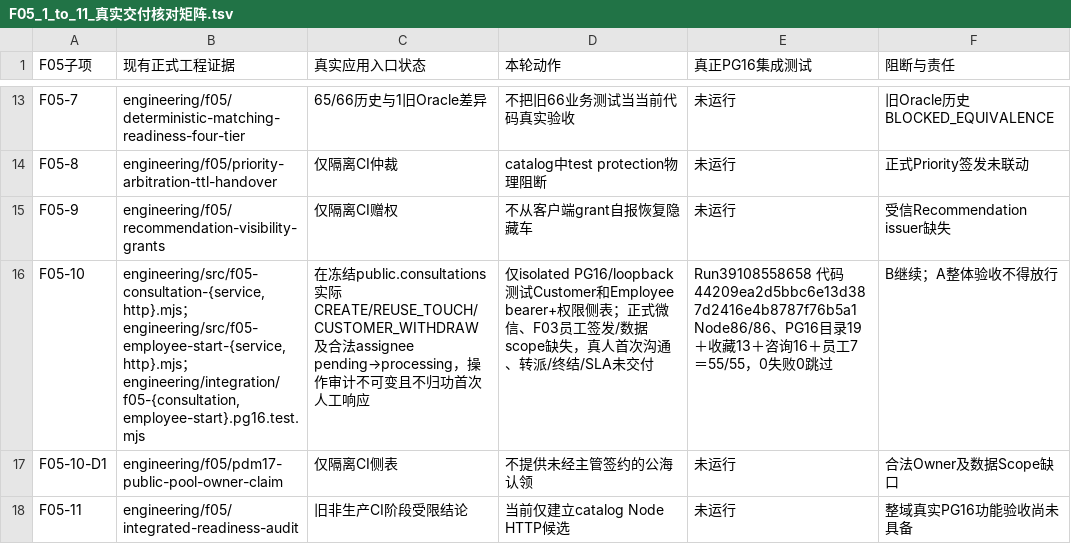
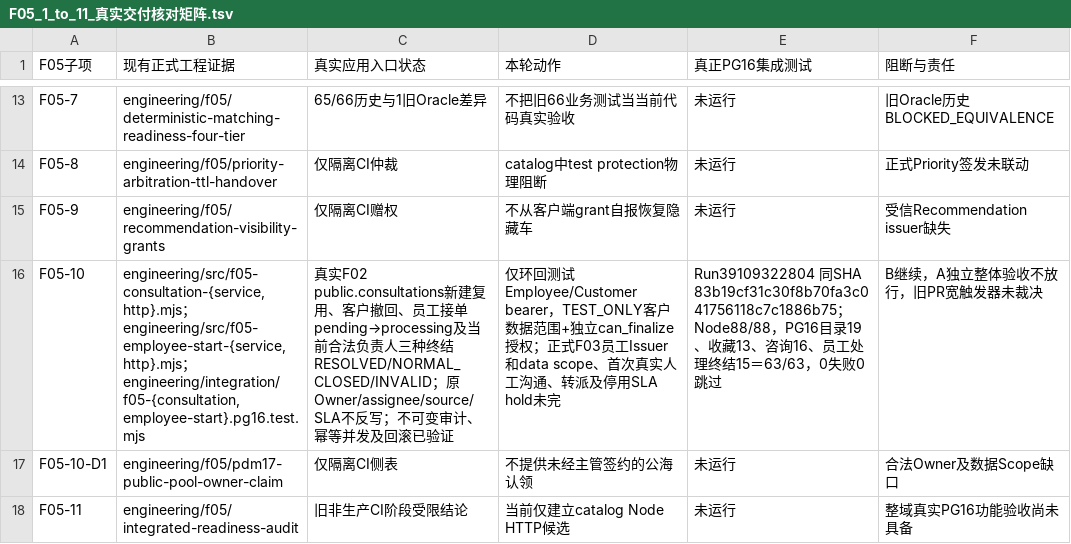
Before and after one commit to suzhe868-arch/mb, a TSV file: engineering/catalog/F05_1_to_11_真实交付核对矩阵.tsv, drawn as a sheet; only a part is shown, gaps mark what is left out.

Commit message:
docs(F05): 全任务矩阵更新PDM15三种终结真库和独立终结授权，保持整体未验收

```diff
--- a/engineering/catalog/F05_1_to_11_真实交付核对矩阵.tsv
+++ b/engineering/catalog/F05_1_to_11_真实交付核对矩阵.tsv
@@ -15,3 +15,3 @@ F05-8	engineering/f05/priority-arbitration-ttl-handover	仅隔离CI仲裁	catalo
 F05-9	engineering/f05/recommendation-visibility-grants	仅隔离CI赠权	不从客户端grant自报恢复隐藏车	未运行	受信Recommendation issuer缺失
-F05-10	engineering/src/f05-consultation-{service,http}.mjs；engineering/src/f05-employee-start-{service,http}.mjs；engineering/integration/f05-{consultation,employee-start}.pg16.test.mjs	在冻结public.consultations实际CREATE/REUSE_TOUCH/CUSTOMER_WITHDRAW及合法assignee pending→processing，操作审计不可变且不归功首次人工响应	仅isolated PG16/loopback测试Customer和Employee bearer+权限侧表；正式微信、F03员工签发/数据scope缺失，真人首次沟通、转派/终结/SLA未交付	Run39108558658 代码44209ea2d5bbc6e13d387d2416e4b8787f76b5a1 Node86/86、PG16目录19＋收藏13＋咨询16＋员工7＝55/55，0失败0跳过	B继续；A整体验收不得放行
+F05-10	engineering/src/f05-consultation-{service,http}.mjs；engineering/src/f05-employee-start-{service,http}.mjs；engineering/integration/f05-{consultation,employee-start}.pg16.test.mjs	真实F02 public.consultations新建复用、客户撤回、员工接单pending→processing及当前合法负责人三种终结RESOLVED/NORMAL_CLOSED/INVALID；原Owner/assignee/source/SLA不反写；不可变审计、幂等并发及回滚已验证	仅环回测试Employee/Customer bearer，TEST_ONLY客户数据范围+独立can_finalize授权；正式F03员工Issuer和data scope、首次真实人工沟通、转派及停用SLA hold未完	Run39109322804 同SHA 83b19cf31c30f8b70fa3c041756118c7c1886b75；Node88/88，PG16目录19、收藏13、咨询16、员工处理终结15＝63/63，0失败0跳过	B继续，A独立整体验收不放行，旧PR宽触发器未裁决
 F05-10-D1	engineering/f05/pdm17-public-pool-owner-claim	仅隔离CI侧表	不提供未经主管签约的公海认领	未运行	合法Owner及数据Scope缺口
```
